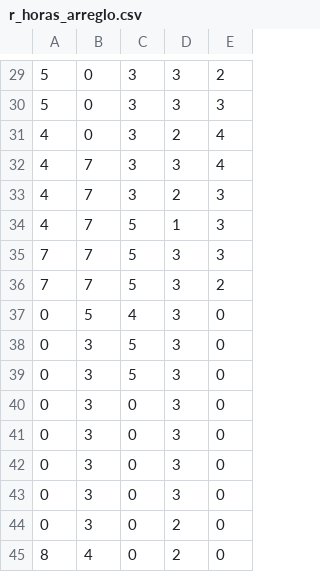
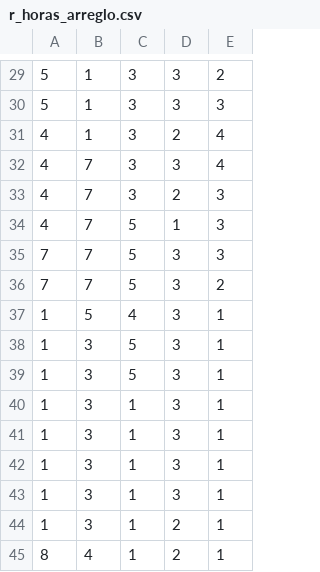
Before and after one commit to Feskenazi/ICS1113, a CSV file: Proyecto/source/real/r_horas_arreglo.csv, drawn as a sheet; only a part is shown, gaps mark what is left out; the diff covers the shown part only.

```diff
--- a/Proyecto/source/real/r_horas_arreglo.csv
+++ b/Proyecto/source/real/r_horas_arreglo.csv
@@ -29,3 +29,3 @@
-5, 0, 3, 3, 2
-5, 0, 3, 3, 3
-4, 0, 3, 2, 4
+5, 1, 3, 3, 2,
+5, 1, 3, 3, 3,
+4, 1, 3, 2, 4,
@@ -37,9 +37,9 @@
-0, 5, 4, 3, 0
-0, 3, 5, 3, 0
-0, 3, 5, 3, 0
-0, 3, 0, 3, 0
-0, 3, 0, 3, 0
-0, 3, 0, 3, 0
-0, 3, 0, 3, 0
-0, 3, 0, 2, 0
-8, 4, 0, 2, 0
+1, 5, 4, 3, 1,
+1, 3, 5, 3, 1,
+1, 3, 5, 3, 1,
+1, 3, 1, 3, 1,
+1, 3, 1, 3, 1,
+1, 3, 1, 3, 1,
+1, 3, 1, 3, 1,
+1, 3, 1, 2, 1,
+8, 4, 1, 2, 1
```
Also changed, not shown: 2 added rows, 2 removed rows and 45 edited cells elsewhere in this file.
